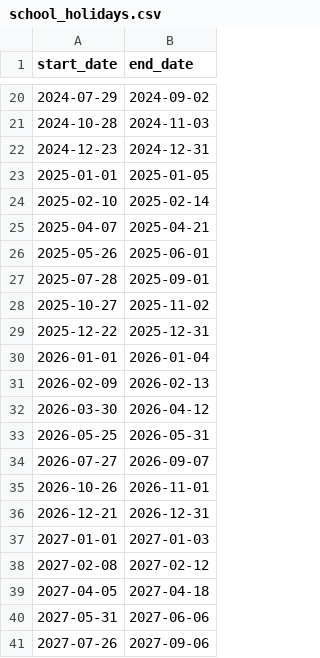
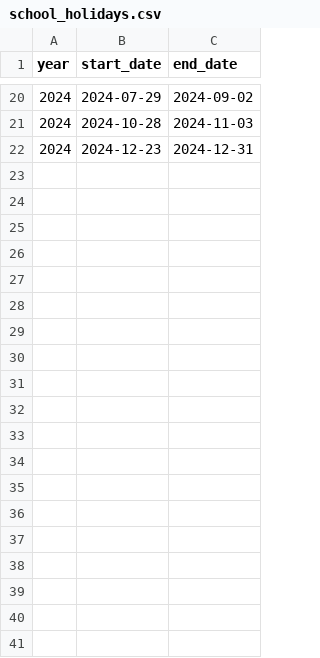
Before and after one commit to RichardPilbery/DAA_DES, a CSV file: actual_data/school_holidays.csv, drawn as a sheet; only a part is shown, gaps mark what is left out; removed rows and columns are numbered as before the commit, all else as after; the diff covers the shown part only; the diff names each change by its address in the sheet, - before the commit and + after, or states it on an @@ line.

Commit message:
Added function to calculate school holidays during fitting process and fixed issue #69. Nice.

```diff
--- a/actual_data/school_holidays.csv
+++ b/actual_data/school_holidays.csv
+column A (year), rows 20-22: all 2024
-row 23: 2025-01-01 | 2025-01-05
-row 24: 2025-02-10 | 2025-02-14
-row 25: 2025-04-07 | 2025-04-21
-row 26: 2025-05-26 | 2025-06-01
-row 27: 2025-07-28 | 2025-09-01
-row 28: 2025-10-27 | 2025-11-02
-row 29: 2025-12-22 | 2025-12-31
-row 30: 2026-01-01 | 2026-01-04
-row 31: 2026-02-09 | 2026-02-13
-row 32: 2026-03-30 | 2026-04-12
-row 33: 2026-05-25 | 2026-05-31
-row 34: 2026-07-27 | 2026-09-07
-row 35: 2026-10-26 | 2026-11-01
-row 36: 2026-12-21 | 2026-12-31
-row 37: 2027-01-01 | 2027-01-03
-row 38: 2027-02-08 | 2027-02-12
-row 39: 2027-04-05 | 2027-04-18
-row 40: 2027-05-31 | 2027-06-06
-row 41: 2027-07-26 | 2027-09-06
```
Also changed, not shown: 16 removed rows elsewhere in this file, actual_data/HEMS_ROTA.csv, 2 other files.
